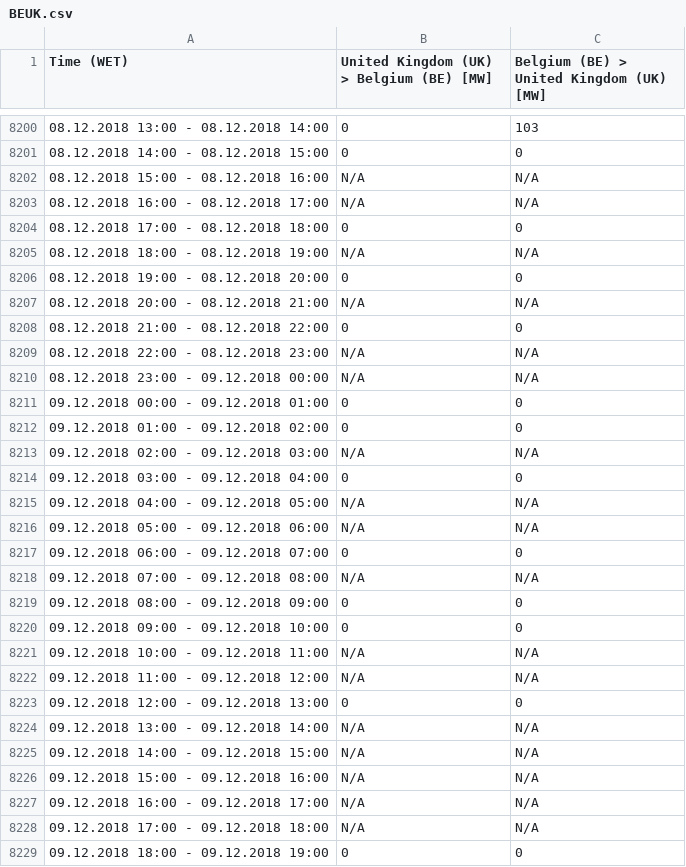
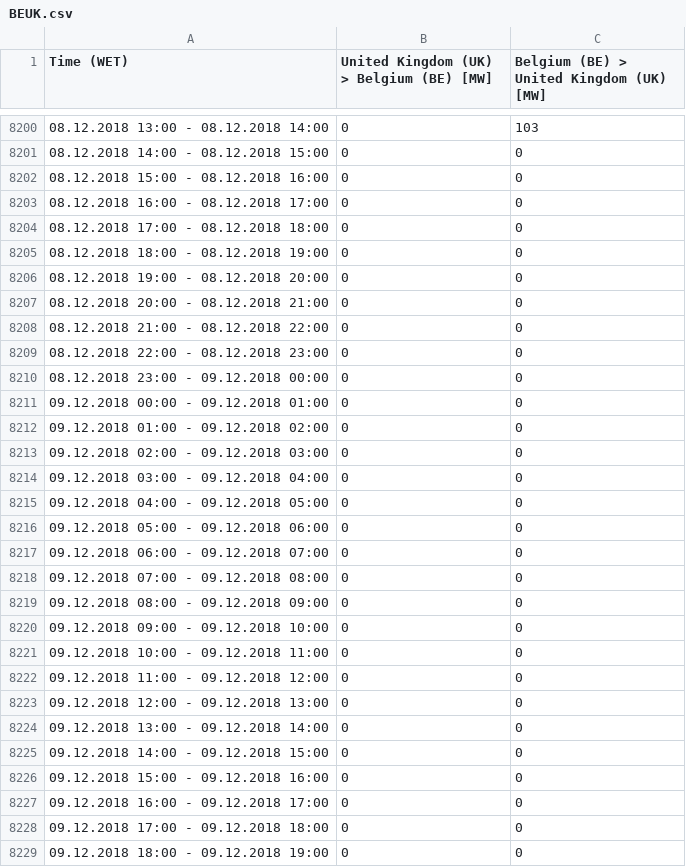
Before and after one commit to shuyb/ENERGY291, a CSV file: flow/BEUK.csv, drawn as a sheet; only a part is shown, gaps mark what is left out; the diff covers the shown part only.

```diff
--- a/flow/BEUK.csv
+++ b/flow/BEUK.csv
@@ -8201,29 +8201,29 @@ Time (WET),United Kingdom (UK) > Belgium (BE) [MW],Belgium (BE) > United Kingdom
 08.12.2018 14:00 - 08.12.2018 15:00,0,0
-08.12.2018 15:00 - 08.12.2018 16:00,N/A,N/A
-08.12.2018 16:00 - 08.12.2018 17:00,N/A,N/A
+08.12.2018 15:00 - 08.12.2018 16:00,0,0
+08.12.2018 16:00 - 08.12.2018 17:00,0,0
 08.12.2018 17:00 - 08.12.2018 18:00,0,0
-08.12.2018 18:00 - 08.12.2018 19:00,N/A,N/A
+08.12.2018 18:00 - 08.12.2018 19:00,0,0
 08.12.2018 19:00 - 08.12.2018 20:00,0,0
-08.12.2018 20:00 - 08.12.2018 21:00,N/A,N/A
+08.12.2018 20:00 - 08.12.2018 21:00,0,0
 08.12.2018 21:00 - 08.12.2018 22:00,0,0
-08.12.2018 22:00 - 08.12.2018 23:00,N/A,N/A
-08.12.2018 23:00 - 09.12.2018 00:00,N/A,N/A
+08.12.2018 22:00 - 08.12.2018 23:00,0,0
+08.12.2018 23:00 - 09.12.2018 00:00,0,0
 09.12.2018 00:00 - 09.12.2018 01:00,0,0
 09.12.2018 01:00 - 09.12.2018 02:00,0,0
-09.12.2018 02:00 - 09.12.2018 03:00,N/A,N/A
+09.12.2018 02:00 - 09.12.2018 03:00,0,0
 09.12.2018 03:00 - 09.12.2018 04:00,0,0
-09.12.2018 04:00 - 09.12.2018 05:00,N/A,N/A
-09.12.2018 05:00 - 09.12.2018 06:00,N/A,N/A
+09.12.2018 04:00 - 09.12.2018 05:00,0,0
+09.12.2018 05:00 - 09.12.2018 06:00,0,0
 09.12.2018 06:00 - 09.12.2018 07:00,0,0
-09.12.2018 07:00 - 09.12.2018 08:00,N/A,N/A
+09.12.2018 07:00 - 09.12.2018 08:00,0,0
 09.12.2018 08:00 - 09.12.2018 09:00,0,0
 09.12.2018 09:00 - 09.12.2018 10:00,0,0
-09.12.2018 10:00 - 09.12.2018 11:00,N/A,N/A
-09.12.2018 11:00 - 09.12.2018 12:00,N/A,N/A
+09.12.2018 10:00 - 09.12.2018 11:00,0,0
+09.12.2018 11:00 - 09.12.2018 12:00,0,0
 09.12.2018 12:00 - 09.12.2018 13:00,0,0
-09.12.2018 13:00 - 09.12.2018 14:00,N/A,N/A
-09.12.2018 14:00 - 09.12.2018 15:00,N/A,N/A
-09.12.2018 15:00 - 09.12.2018 16:00,N/A,N/A
-09.12.2018 16:00 - 09.12.2018 17:00,N/A,N/A
-09.12.2018 17:00 - 09.12.2018 18:00,N/A,N/A
+09.12.2018 13:00 - 09.12.2018 14:00,0,0
+09.12.2018 14:00 - 09.12.2018 15:00,0,0
+09.12.2018 15:00 - 09.12.2018 16:00,0,0
+09.12.2018 16:00 - 09.12.2018 17:00,0,0
+09.12.2018 17:00 - 09.12.2018 18:00,0,0
 09.12.2018 18:00 - 09.12.2018 19:00,0,0
```
Also changed, not shown: 90 edited cells elsewhere in this file, flow/BELU.csv, flow/BGTR.csv, 49 other files.
